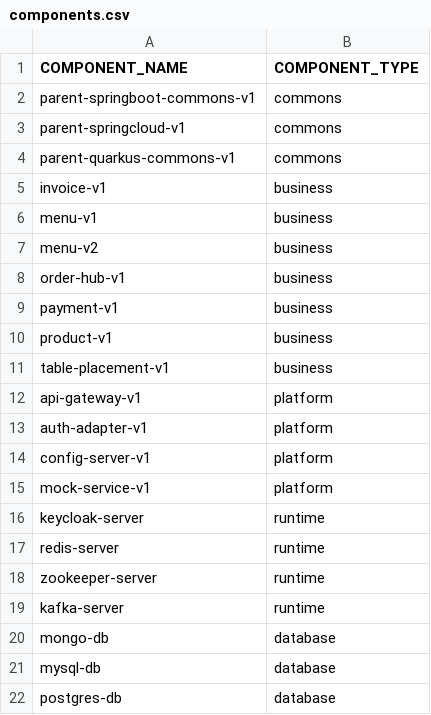
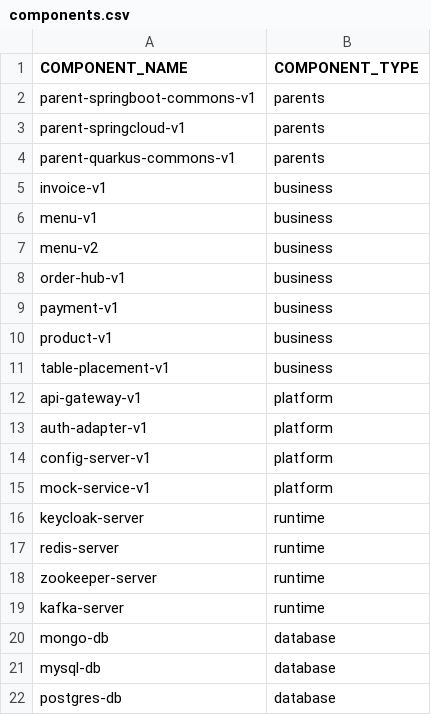
Before and after one commit to miguel-armas-abt/poc-microservices-monorepo, a CSV file: backend/components.csv, drawn as a sheet.

```diff
--- a/backend/components.csv
+++ b/backend/components.csv
@@ -1,5 +1,5 @@
 COMPONENT_NAME,COMPONENT_TYPE
-parent-springboot-commons-v1,commons
-parent-springcloud-v1,commons
-parent-quarkus-commons-v1,commons
+parent-springboot-commons-v1,parents
+parent-springcloud-v1,parents
+parent-quarkus-commons-v1,parents
 invoice-v1,business
```
Also changed, not shown: 4 other files.
